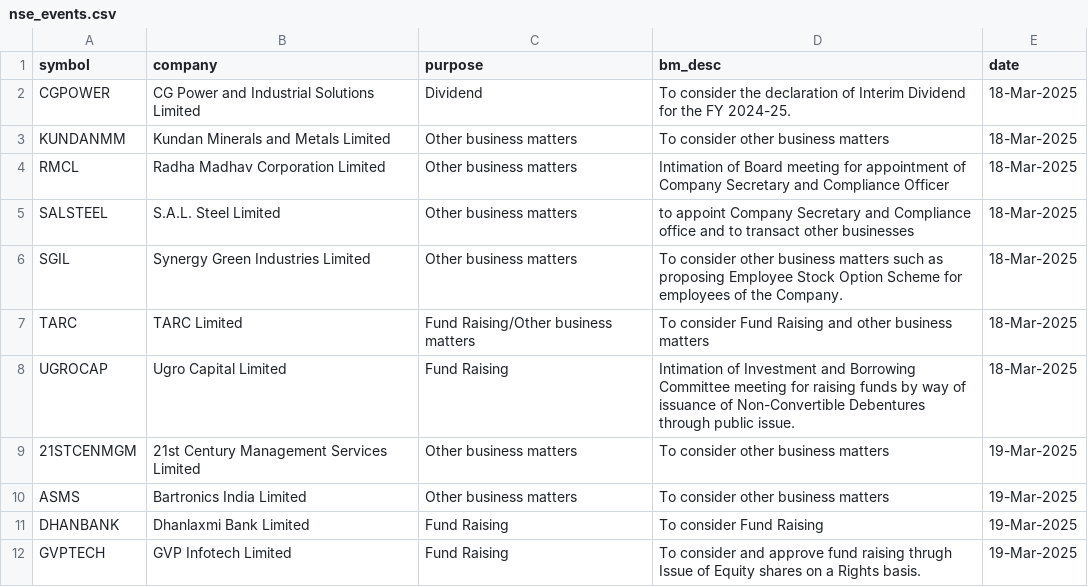
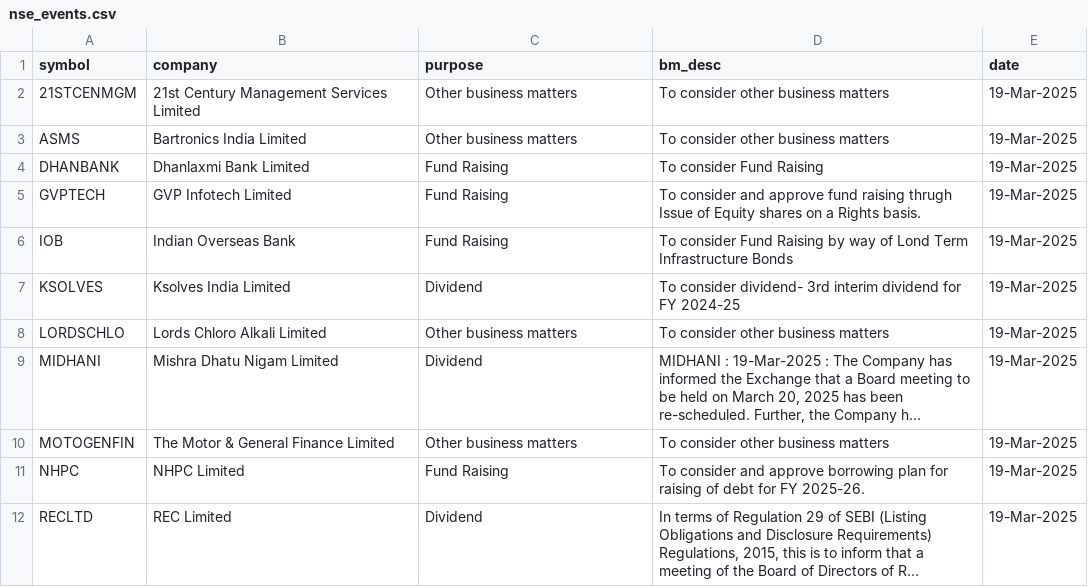
Before and after one commit to tsrajpurohit/event, a CSV file: nse_events.csv, drawn as a sheet; only a part is shown; the shorter side is filled out with more unchanged rows; long unchanged cells end in …; the diff covers the shown part only.

```diff
--- a/nse_events.csv
+++ b/nse_events.csv
@@ -1,9 +1,2 @@
 symbol,company,purpose,bm_desc,date
-CGPOWER,CG Power and Industrial Solutions Limited,Dividend,To consider the declaration of Interim Dividend for the FY 2024-25.,18-Mar-2025
-KUNDANMM,Kundan Minerals and Metals Limited,Other business matters,To consider other business matters,18-Mar-2025
-RMCL,Radha Madhav Corporation Limited,Other business matters,Intimation of Board meeting for appointment of Company Secretary and Compliance Officer,18-Mar-2025
-SALSTEEL,S.A.L. Steel Limited,Other business matters,to appoint Company Secretary and Compliance office and to transact other businesses,18-Mar-2025
-SGIL,Synergy Green Industries Limited,Other business matters,To consider other business matters such as proposing Employee Stock Option Scheme for employees of the Company.,18-Mar-2025
-TARC,TARC Limited,Fund Raising/Other business matters,To consider Fund Raising and other business matters,18-Mar-2025
-UGROCAP,Ugro Capital Limited,Fund Raising,Intimation of Investment and Borrowing Committee meeting for raising funds by way of issuance of Non-Convertible Debentures through public issue.,18-Mar-2025
 21STCENMGM,21st Century Management Services Limited,Other business matters,To consider other business matters,19-Mar-2025
```
Also changed, not shown: 14 added rows elsewhere in this file, bulk_deals.csv.
